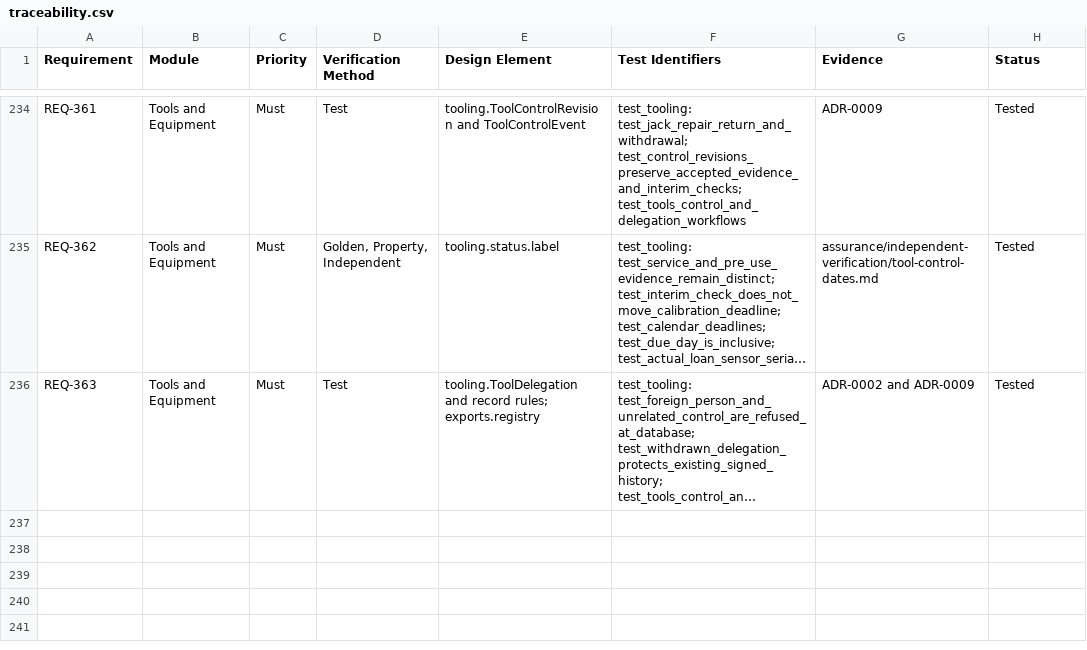
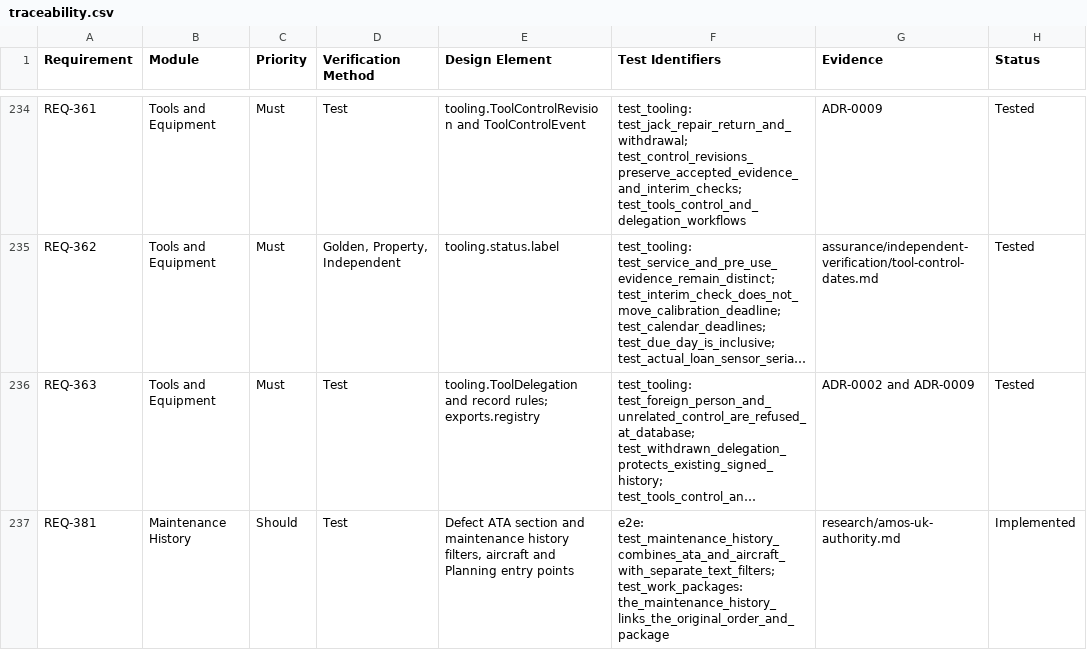
Before and after one commit to alxtkng/airworthiness-plus, a CSV file: requirements/traceability.csv, drawn as a sheet; only a part is shown, gaps mark what is left out; long unchanged cells end in …; the diff names each change by its address in the sheet, - before the commit and + after, or states it on an @@ line.

Commit message:
Add faceted aircraft maintenance history

```diff
--- a/requirements/traceability.csv
+++ b/requirements/traceability.csv
+row 237: REQ-381 | Maintenance History | Should | Test | Defect ATA section and maintenance history filters, aircraft and Planning entry points | e2e: test_maintenance_history_combines_ata_and_aircraft_with_separate_text_filters; test_work_packages: the_maintenance_history_links_the_original_order_and_package | research/amos-uk-authority.md | Implemented
```
Also changed, not shown: 17 other files.
